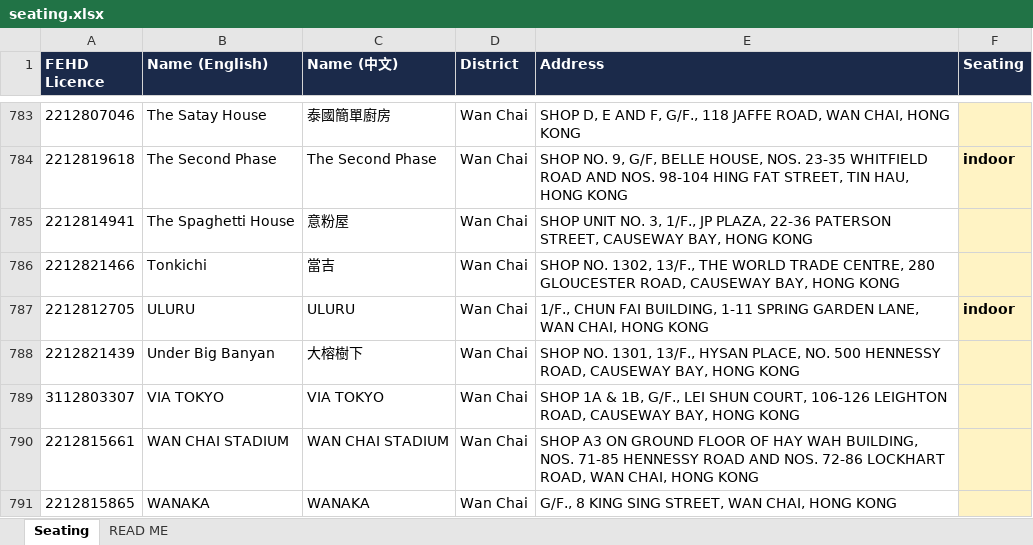
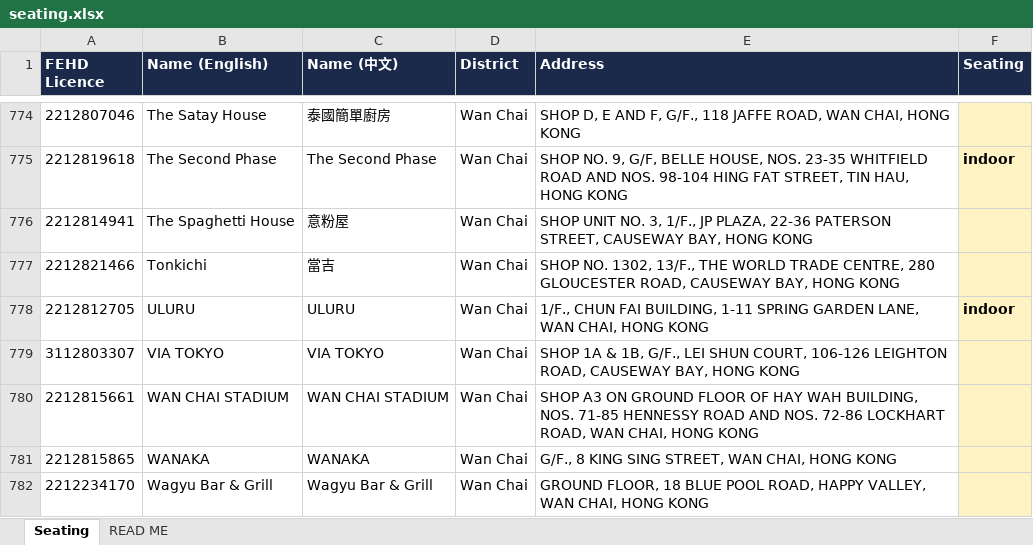
Before and after one commit to markeyhk/paws-plates-data, an Excel workbook: seating.xlsx, sheet Seating, drawn as a sheet; only a part is shown, gaps mark what is left out; the shorter side is filled out with more unchanged rows; values as stored, in another font and other column widths than the file's, no borders; removed rows and columns are numbered as before the commit, all else as after; the diff covers the shown part only; the diff names each change by its address in the sheet, - before the commit and + after, or states it on an @@ line.

```diff
--- a/seating.xlsx (sheet Seating)
+++ b/seating.xlsx (sheet Seating)
-row 788: 2212821439 | Under Big Banyan | 大榕樹下 | Wan Chai | SHOP NO. 1301, 13/F., HYSAN PLACE, NO. 500 HENNESSY ROAD, CAUSEWAY BAY, HONG KONG
```
Also changed, not shown: 3 added rows and 9 removed rows elsewhere in this sheet.
